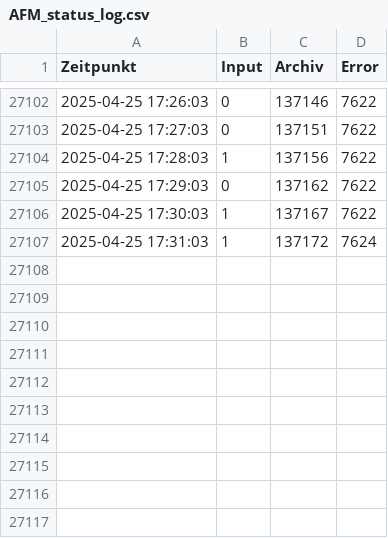
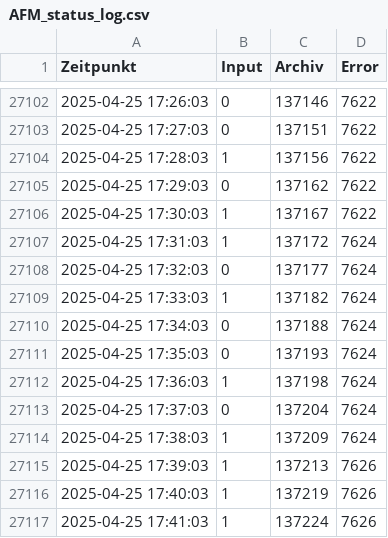
Before and after one commit to Sierra-Bravo-ger/AFM-react, a CSV file: public/AFMlog/AFM_status_log.csv, drawn as a sheet; only a part is shown, gaps mark what is left out; the diff names each change by its address in the sheet, - before the commit and + after, or states it on an @@ line.

Commit message:
modified:   .dockerignore 	modified:   .gitignore 	modified:   package-lock.json 	modified:   package.json 	modified:   public/AFMlog/AFM_error_log.csv 	modified:   public/AFMlog/AFM_input_details.csv 	modified:   public/AFMlog/AFM_pattern_matches.csv 	modified:   public/AFMlog/AFM_status_log.csv

```diff
--- a/public/AFMlog/AFM_status_log.csv
+++ b/public/AFMlog/AFM_status_log.csv
+row 27108: 2025-04-25 17:32:03 | 0 | 137177 | 7624
+row 27109: 2025-04-25 17:33:03 | 1 | 137182 | 7624
+row 27110: 2025-04-25 17:34:03 | 0 | 137188 | 7624
+row 27111: 2025-04-25 17:35:03 | 0 | 137193 | 7624
+row 27112: 2025-04-25 17:36:03 | 1 | 137198 | 7624
+row 27113: 2025-04-25 17:37:03 | 0 | 137204 | 7624
+row 27114: 2025-04-25 17:38:03 | 1 | 137209 | 7624
+row 27115: 2025-04-25 17:39:03 | 1 | 137213 | 7626
+row 27116: 2025-04-25 17:40:03 | 1 | 137219 | 7626
+row 27117: 2025-04-25 17:41:03 | 1 | 137224 | 7626
```
Also changed, not shown: public/AFMlog/AFM_input_details.csv, public/AFMlog/AFM_pattern_matches.csv, 4 other files.
